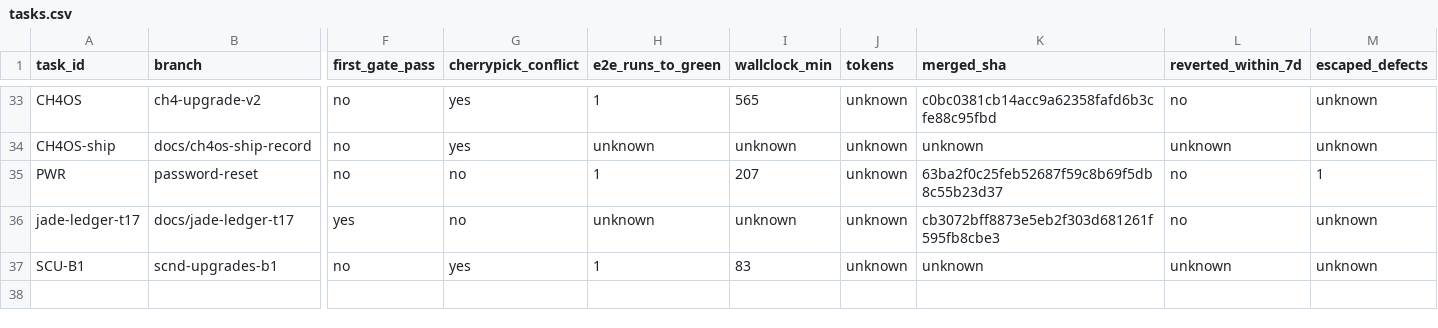
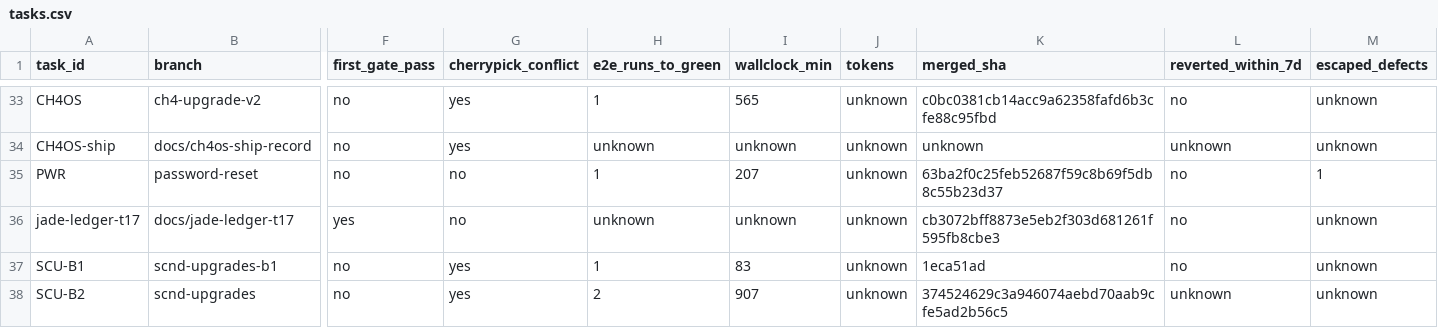
Before and after one commit to ShubhamKr07/network-optimization-studio, a CSV file: docs/superpowers/metrics/tasks.csv, drawn as a sheet; only a part is shown, gaps mark what is left out; rows hold the shown columns only; the diff names each change by its address in the sheet, - before the commit and + after, or states it on an @@ line.

```diff
--- a/docs/superpowers/metrics/tasks.csv
+++ b/docs/superpowers/metrics/tasks.csv
-K37 (merged_sha): unknown
+K37 (merged_sha): 1eca51ad
-L37 (reverted_within_7d): unknown
+L37 (reverted_within_7d): no
+row 38: SCU-B2 | scnd-upgrades | no | yes | 2 | 907 | unknown | 374524629c3a946074aebd70aab9cfe5ad2b56c5 | unknown | unknown
```
Also changed, not shown: docs/superpowers/metrics/failures.csv, docs/superpowers/metrics/permissions.csv.
